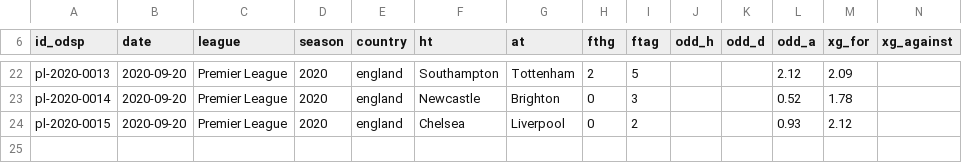
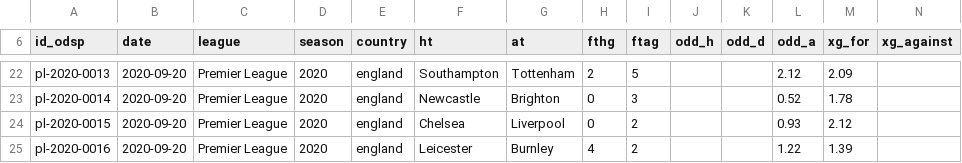
Before and after one commit to ReverseMomentum/TurnaroundIQ, a CSV file: stats/prem_20_25.csv, drawn as a sheet; only a part is shown, gaps mark what is left out; the diff names each change by its address in the sheet, - before the commit and + after, or states it on an @@ line.

```diff
--- a/stats/prem_20_25.csv
+++ b/stats/prem_20_25.csv
+row 25: pl-2020-0016 | 2020-09-20 | Premier League | 2020 | england | Leicester | Burnley | 4 | 2 |  |  | 1.22 | 1.39
```
Also changed, not shown: stats/prem_events.csv.
